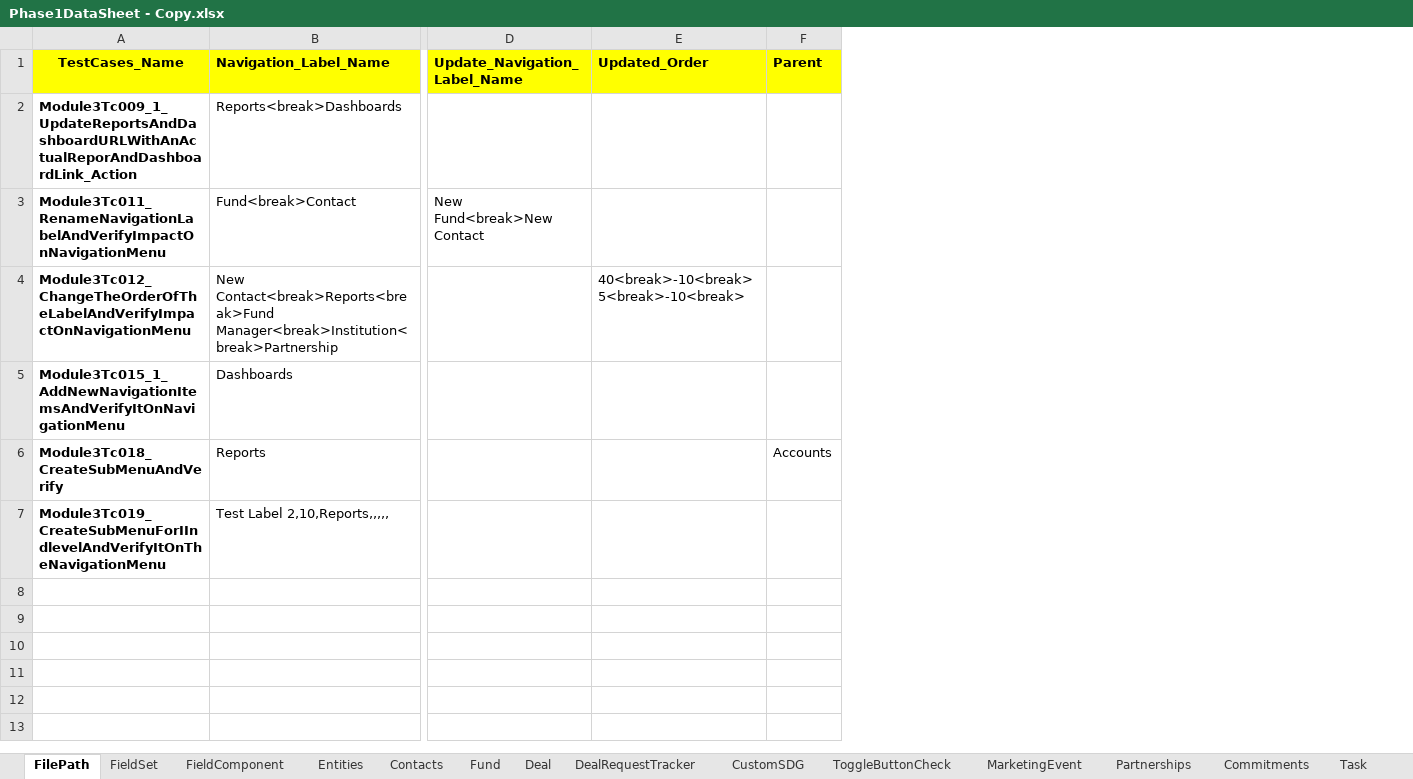
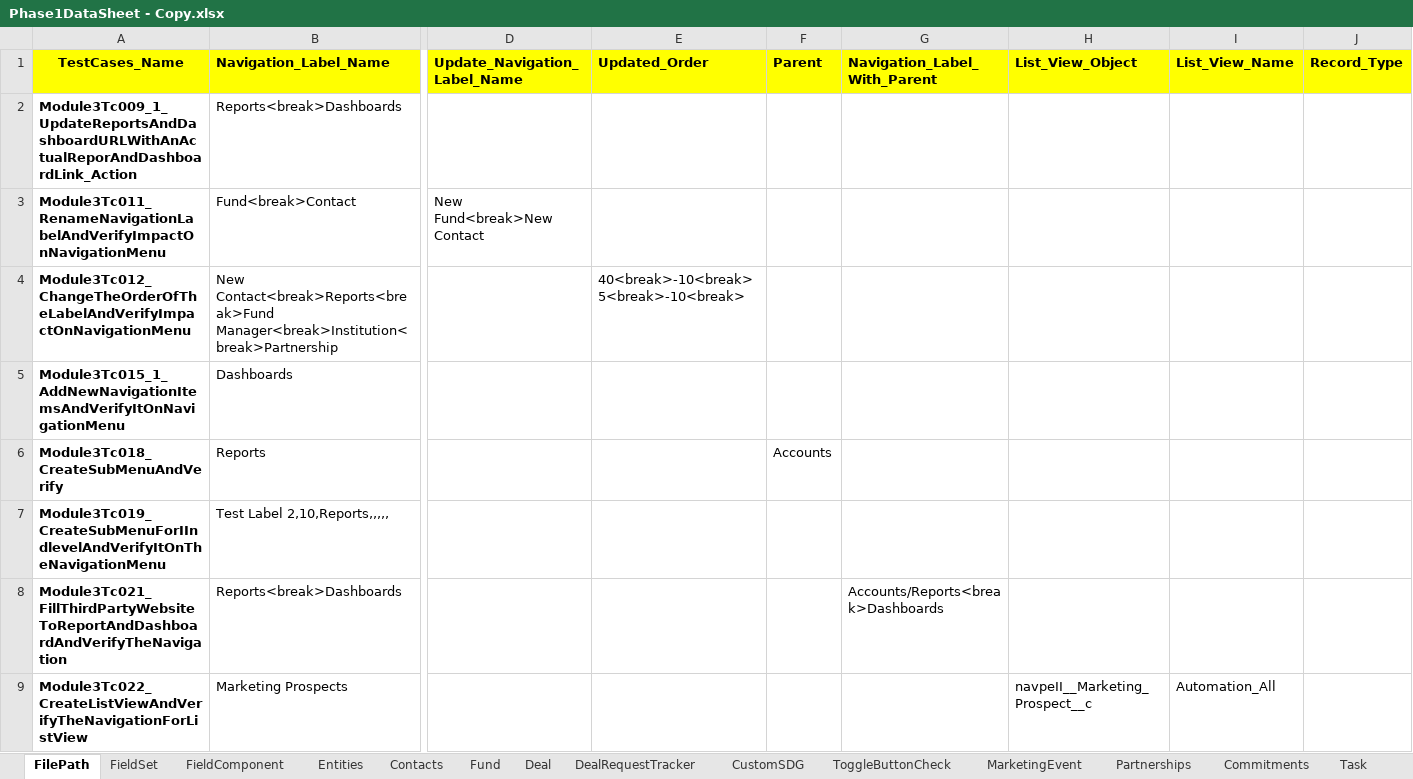
Before and after one commit to NitinNavatar/PE4.7, an Excel workbook: Phase1DataSheet - Copy.xlsx, sheet FilePath, drawn as a sheet; only a part is shown, gaps mark what is left out; values as stored, in another font and other column widths than the file's, no borders; rows hold the shown columns only; the diff covers the shown part only; the diff names each change by its address in the sheet, - before the commit and + after, or states it on an @@ line.

Commit message:
Excel updated for Module 3 tc024-30
Signed-off-by: Azhar

```diff
--- a/Phase1DataSheet - Copy.xlsx (sheet FilePath)
+++ b/Phase1DataSheet - Copy.xlsx (sheet FilePath)
+column G (Navigation_Label_With_Parent), empty
+column H (List_View_Object), empty
+column I (List_View_Name), empty
+column J (Record_Type), empty
+row 8: Module3Tc021_FillThirdPartyWebsiteToReportAndDashboardAndVerifyTheNavigation | Reports<break>Dashboards |  |  |  | Accounts/Reports<break>Dashboards
+row 9: Module3Tc022_CreateListViewAndVerifyTheNavigationForListView | Marketing Prospects |  |  |  |  | navpeII__Marketing_Prospect__c | Automation_All
```
Also changed, not shown: 8 added rows elsewhere in this sheet, sheet CustomSDG, sheet Deal, other sheet tabs, Phase1DataSheet.xlsx, TestCases - Copy.xlsx, 1 other file.
